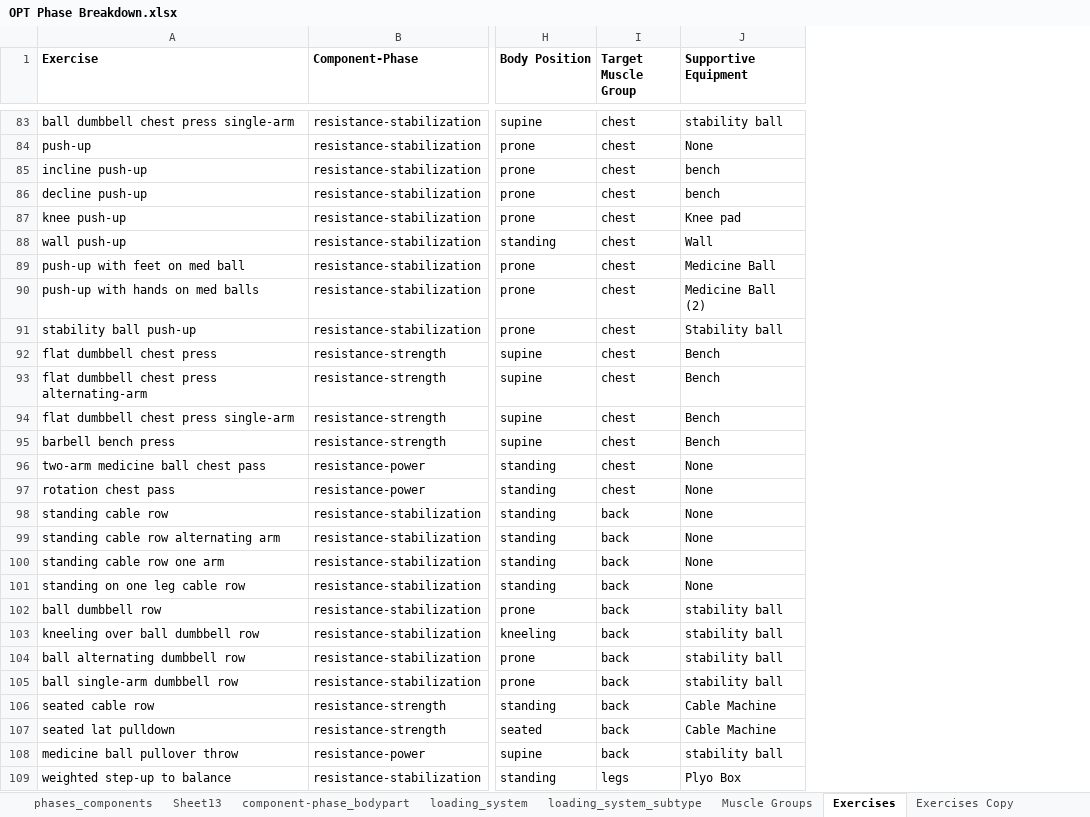
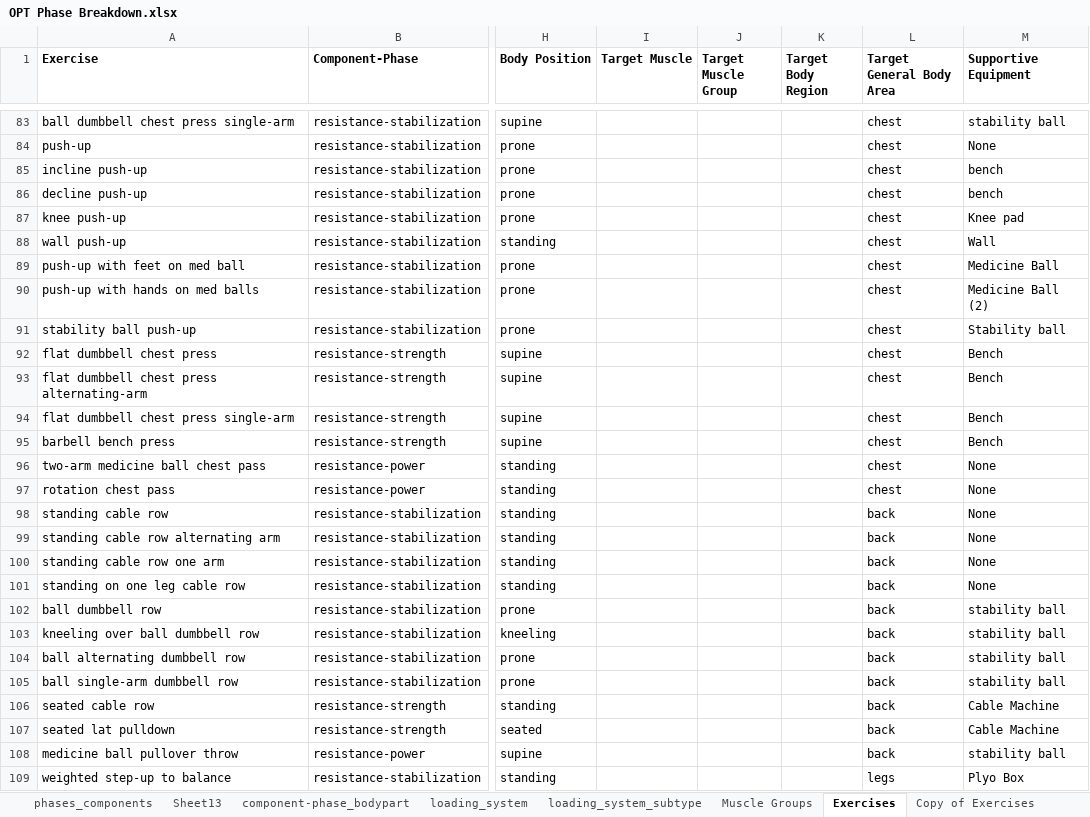
Before and after one commit to CEOPTIMIZELLC/fitness-ai-chatbot, an Excel workbook: app/existing_data/OPT Phase Breakdown.xlsx, sheet Exercises, drawn as a sheet; only a part is shown, gaps mark what is left out; values as stored, in another font and other column widths than the file's, no borders; charts and pictures not drawn; addresses are those after the commit; the diff covers the shown part only; the diff names each change by its address in the sheet, - before the commit and + after, or states it on an @@ line.

```diff
--- a/app/existing_data/OPT Phase Breakdown.xlsx (sheet Exercises)
+++ b/app/existing_data/OPT Phase Breakdown.xlsx (sheet Exercises)
-sheet tab: Exercises Copy
+sheet tab: Copy of Exercises
+column I (Target Muscle), empty
+column K (Target Body Region), empty
+column L (Target General Body Area), rows 83-109: chest | chest | chest | chest | chest | chest | chest | chest | chest | chest | chest | chest | chest | chest | chest | back | back | back | back | back | back | back | back | back | back | back | legs
-J83:J97 (Target Muscle Group): chest
+J83:J97 (Target Muscle Group): (empty)
-J98:J108 (Target Muscle Group): back
+J98:J108 (Target Muscle Group): (empty)
-J109 (Target Muscle Group): legs
+J109 (Target Muscle Group): (empty)
```
Also changed, not shown: 60 edited cells elsewhere in this sheet, sheet phases, sheet levels_determined, other sheet tabs, charts or pictures, 1 other file.
